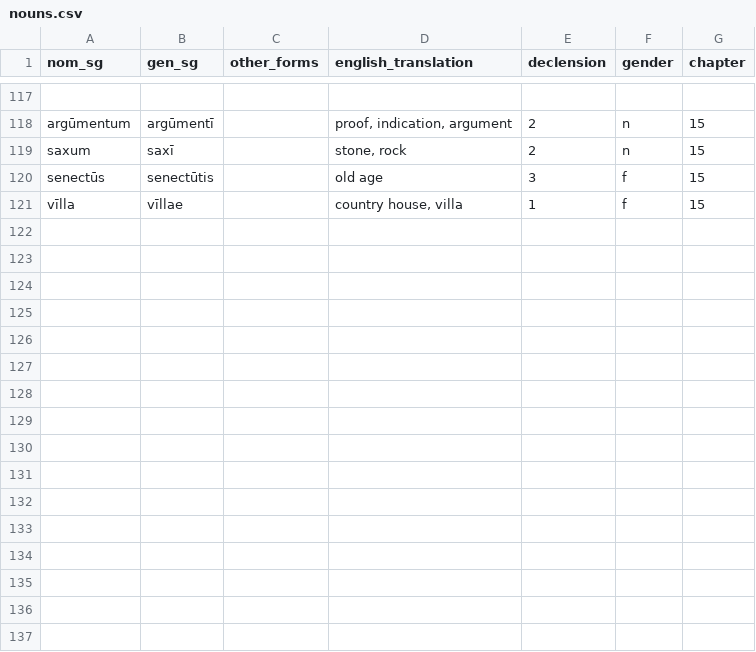
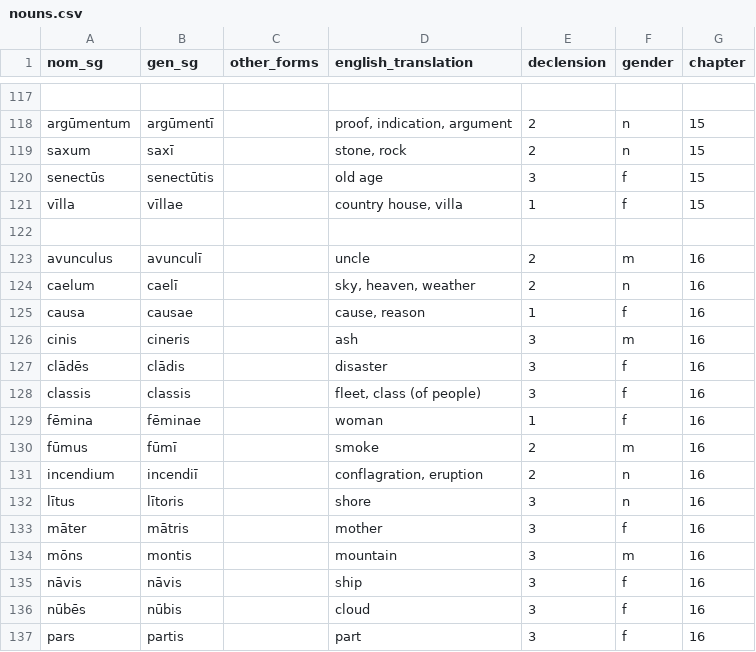
Before and after one commit to liujip0/latin-vocab, a CSV file: app/vocablists/nouns.csv, drawn as a sheet; only a part is shown, gaps mark what is left out.

```diff
--- a/app/vocablists/nouns.csv
+++ b/app/vocablists/nouns.csv
@@ -121 +121,17 @@ senectūs,senectūtis,,old age,3,f,15
 vīlla,vīllae,,"country house, villa",1,f,15
+
+avunculus,avunculī,,uncle,2,m,16
+caelum,caelī,,"sky, heaven, weather",2,n,16
+causa,causae,,"cause, reason",1,f,16
+cinis,cineris,,ash,3,m,16
+clādēs,clādis,,disaster,3,f,16
+classis,classis,,"fleet, class (of people)",3,f,16
+fēmina,fēminae,,woman,1,f,16
+fūmus,fūmī,,smoke,2,m,16
+incendium,incendiī,,"conflagration, eruption",2,n,16
+lītus,lītoris,,shore,3,n,16
+māter,mātris,,mother,3,f,16
+mōns,montis,,mountain,3,m,16
+nāvis,nāvis,,ship,3,f,16
+nūbēs,nūbis,,cloud,3,f,16
+pars,partis,,part,3,f,16
```
Also changed, not shown: app/vocablists/adjectives.csv, app/vocablists/adverbs.csv, 3 other files.
